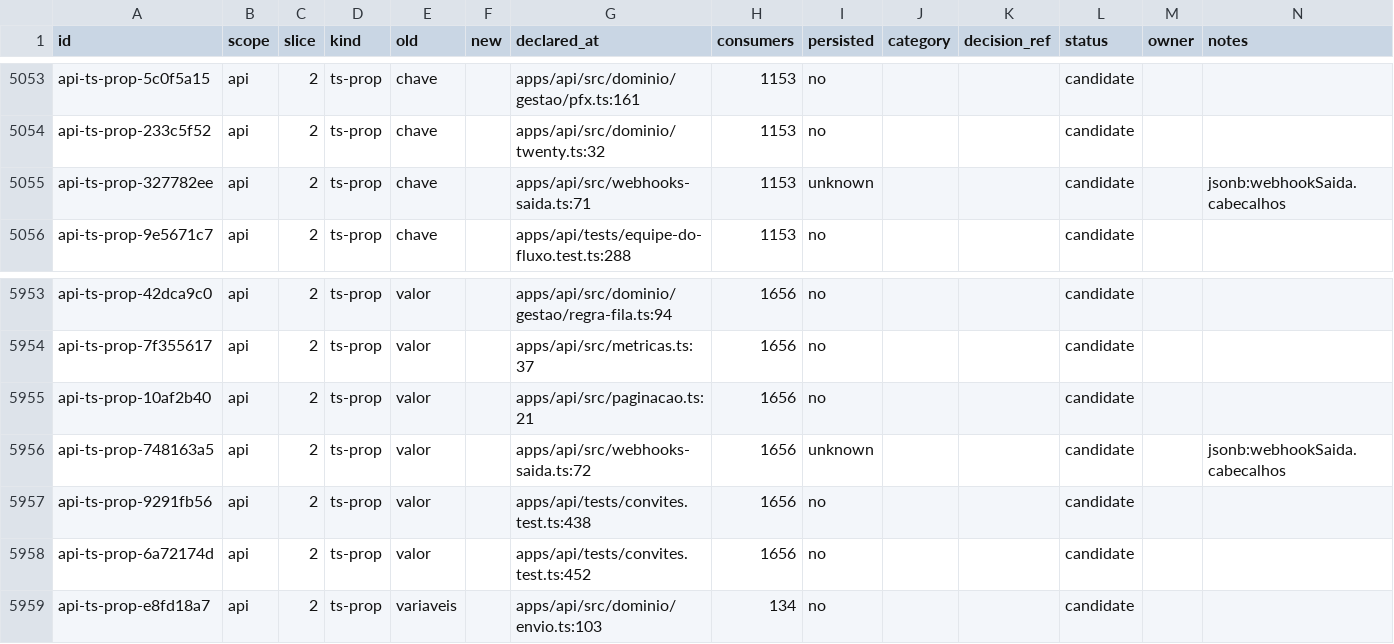
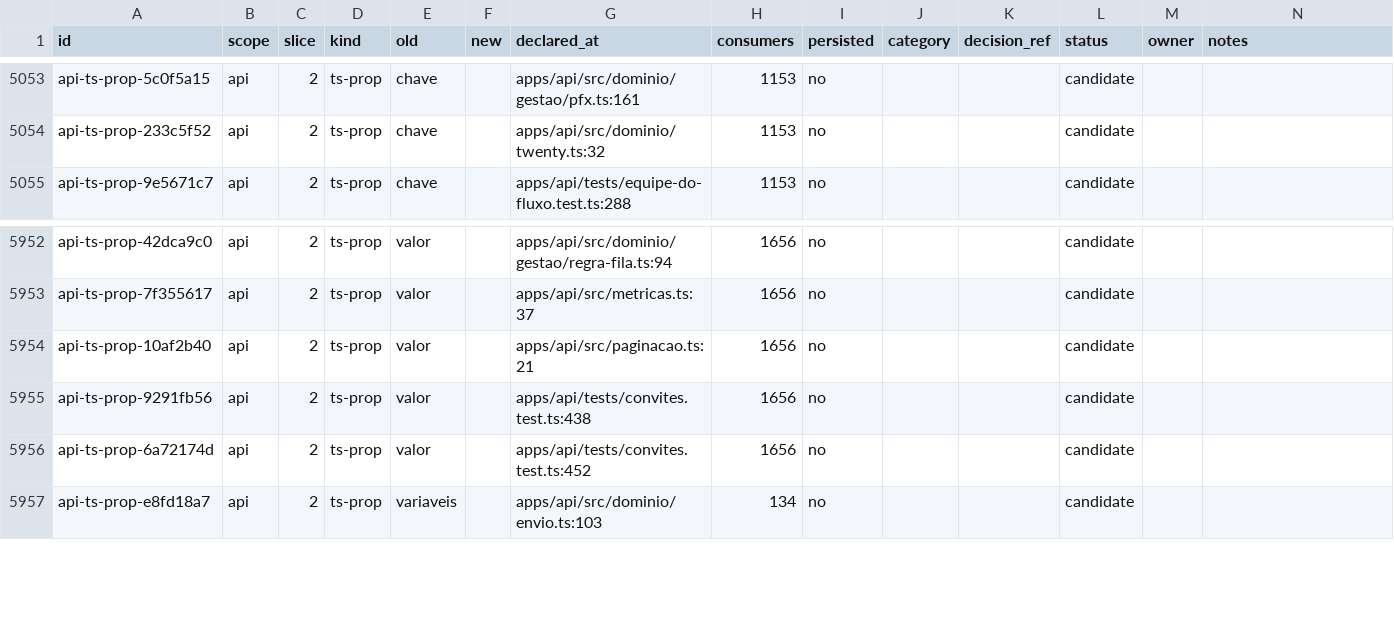
Before and after one commit to andersl06/usepipe, a CSV file: .planning/phases/01-padronizar-linguagem-t-cnica-navega-o-e-renderiza-o/std/map/api.csv, drawn as a sheet; only a part is shown, gaps mark what is left out.

```diff
--- a/.planning/phases/01-padronizar-linguagem-t-cnica-navega-o-e-renderiza-o/std/map/api.csv
+++ b/.planning/phases/01-padronizar-linguagem-t-cnica-navega-o-e-renderiza-o/std/map/api.csv
@@ -5054,3 +5054,2 @@ api-ts-prop-5c0f5a15,api,2,ts-prop,chave,,apps/api/src/dominio/gestao/pfx.ts:161
 api-ts-prop-233c5f52,api,2,ts-prop,chave,,apps/api/src/dominio/twenty.ts:32,1153,no,,,candidate,,
-api-ts-prop-327782ee,api,2,ts-prop,chave,,apps/api/src/webhooks-saida.ts:71,1153,unknown,,,candidate,,jsonb:webhookSaida.cabecalhos
 api-ts-prop-9e5671c7,api,2,ts-prop,chave,,apps/api/tests/equipe-do-fluxo.test.ts:288,1153,no,,,candidate,,
@@ -5955,3 +5954,2 @@ api-ts-prop-7f355617,api,2,ts-prop,valor,,apps/api/src/metricas.ts:37,1656,no,,,
 api-ts-prop-10af2b40,api,2,ts-prop,valor,,apps/api/src/paginacao.ts:21,1656,no,,,candidate,,
-api-ts-prop-748163a5,api,2,ts-prop,valor,,apps/api/src/webhooks-saida.ts:72,1656,unknown,,,candidate,,jsonb:webhookSaida.cabecalhos
 api-ts-prop-9291fb56,api,2,ts-prop,valor,,apps/api/tests/convites.test.ts:438,1656,no,,,candidate,,
```
Also changed, not shown: .planning/phases/01-padronizar-linguagem-t-cnica-navega-o-e-renderiza-o/std/map/crm.csv, .planning/phases/01-padronizar-linguagem-t-cnica-navega-o-e-renderiza-o/std/map/infra.csv, 12 other files.
